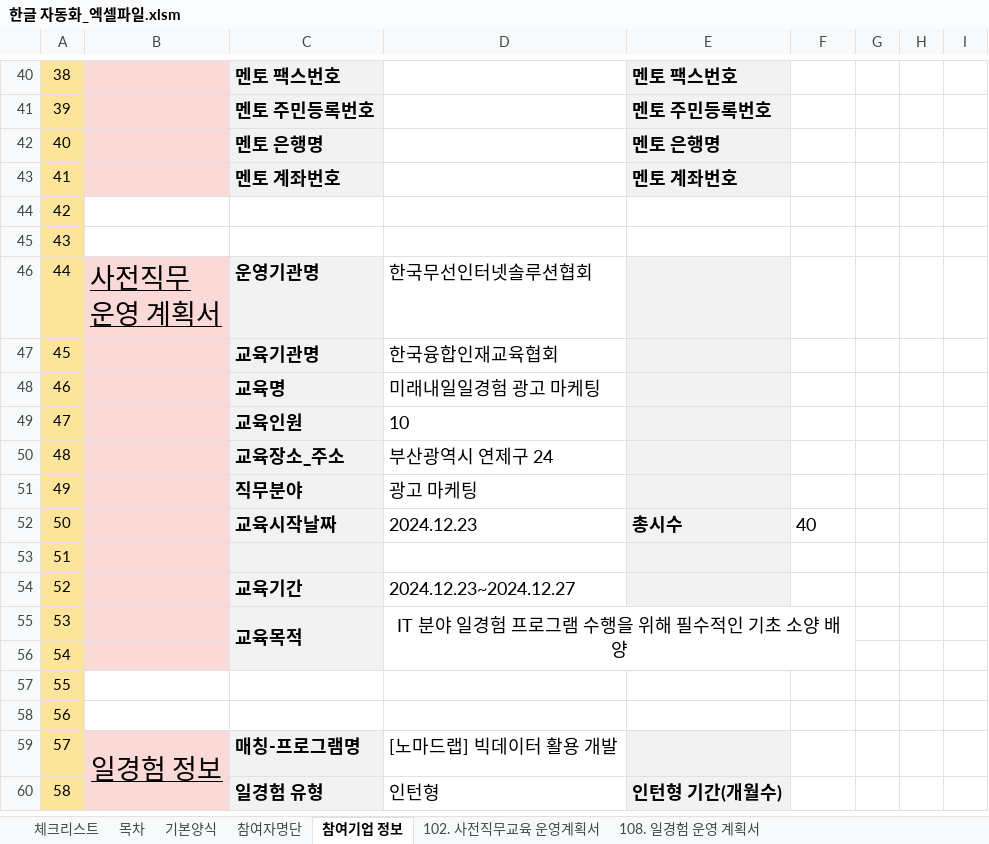
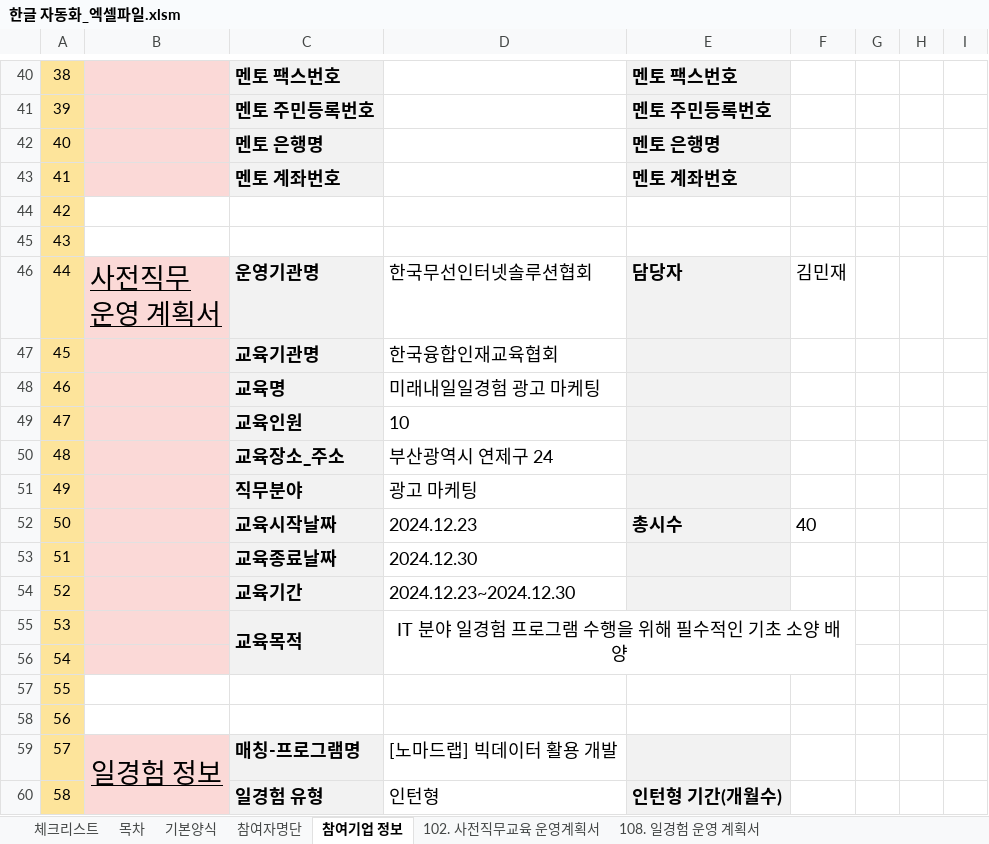
Before and after one commit to kjh5848/python_lab, an Excel workbook: 07. 한글 문서/한글 자동화_엑셀파일.xlsm, sheet 참여기업 정보, drawn as a sheet; only a part is shown, gaps mark what is left out; values as stored, in another font and other column widths than the file's, no borders; the diff names each change by its address in the sheet, - before the commit and + after, or states it on an @@ line.

```diff
--- a/07. 한글 문서/한글 자동화_엑셀파일.xlsm (sheet 참여기업 정보)
+++ b/07. 한글 문서/한글 자동화_엑셀파일.xlsm (sheet 참여기업 정보)
-E46: (empty)
+E46: 담당자
-F46: (empty)
+F46: 김민재
-C53: (empty)
+C53: 교육종료날짜
-D53: (empty)
+D53: 2024.12.30
-D54: 2024.12.23~2024.12.27
+D54: 2024.12.23~2024.12.30
```
Also changed, not shown: sheet 103. (공통-직무교육기관) 사전직무교육 출석부, 4 other files.
